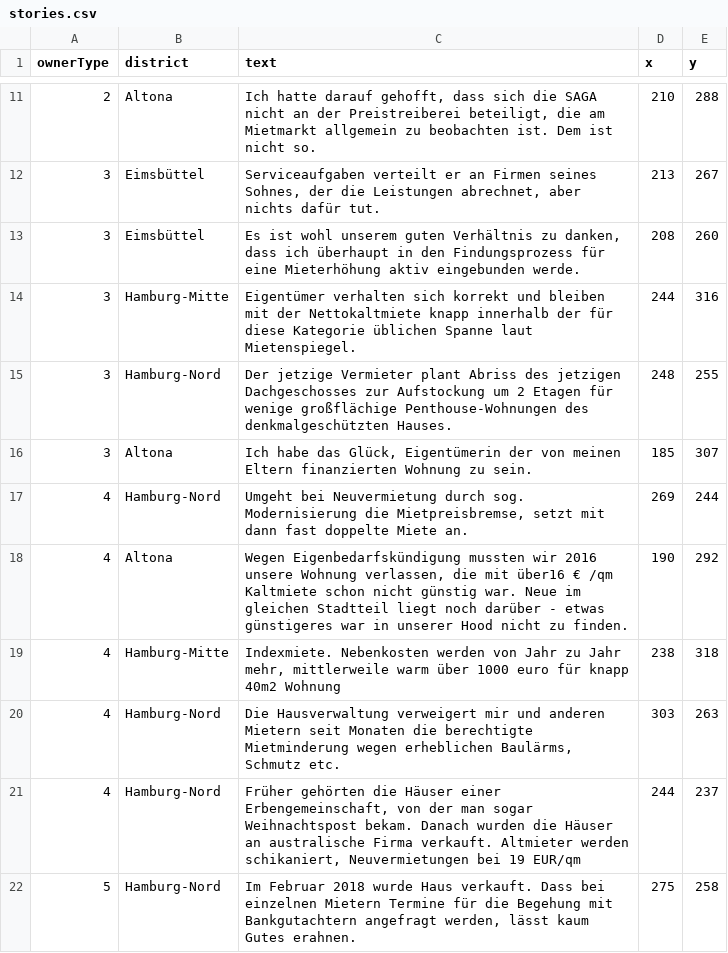
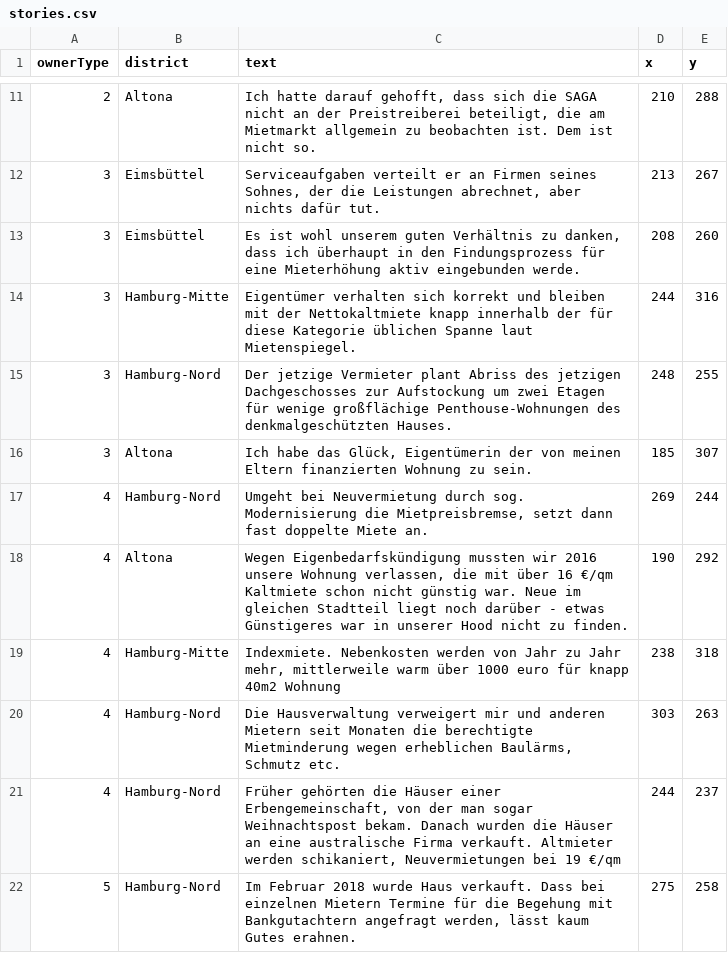
Before and after one commit to correctiv/viz-wghh-map, a CSV file: src/shared/stories.csv, drawn as a sheet; only a part is shown, gaps mark what is left out; the diff covers the shown part only.

```diff
--- a/src/shared/stories.csv
+++ b/src/shared/stories.csv
@@ -14,9 +14,9 @@ ownerType,district,text,x,y
 3,Hamburg-Mitte,Eigentümer verhalten sich korrekt und bleiben mit der Nettokaltmiete knapp innerhalb der für diese Kategorie üblichen Spanne laut Mietenspiegel.,244,316
-3,Hamburg-Nord,Der jetzige Vermieter plant Abriss des jetzigen Dachgeschosses zur Aufstockung um 2 Etagen für wenige großflächige Penthouse-Wohnungen des denkmalgeschützten Hauses.,248,255
+3,Hamburg-Nord,Der jetzige Vermieter plant Abriss des jetzigen Dachgeschosses zur Aufstockung um zwei Etagen für wenige großflächige Penthouse-Wohnungen des denkmalgeschützten Hauses.,248,255
 3,Altona,"Ich habe das Glück, Eigentümerin der von meinen Eltern finanzierten Wohnung zu sein.",185,307
-4,Hamburg-Nord,"Umgeht bei Neuvermietung durch sog. Modernisierung die Mietpreisbremse, setzt mit dann fast doppelte Miete an.",269,244
-4,Altona,"Wegen Eigenbedarfskündigung mussten wir 2016 unsere Wohnung verlassen, die mit über16 € /qm Kaltmiete schon nicht günstig war. Neue im gleichen Stadtteil liegt noch darüber - etwas günstigeres war in unserer Hood nicht zu finden.",190,292
+4,Hamburg-Nord,"Umgeht bei Neuvermietung durch sog. Modernisierung die Mietpreisbremse, setzt dann fast doppelte Miete an.",269,244
+4,Altona,"Wegen Eigenbedarfskündigung mussten wir 2016 unsere Wohnung verlassen, die mit über 16 €/qm Kaltmiete schon nicht günstig war. Neue im gleichen Stadtteil liegt noch darüber - etwas Günstigeres war in unserer Hood nicht zu finden.",190,292
 4,Hamburg-Mitte,"Indexmiete. Nebenkosten werden von Jahr zu Jahr mehr, mittlerweile warm über 1000 euro für knapp 40m2 Wohnung",238,318
 4,Hamburg-Nord,"Die Hausverwaltung verweigert mir und anderen Mietern seit Monaten die berechtigte Mietminderung wegen erheblichen Baulärms, Schmutz etc.",303,263
-4,Hamburg-Nord,"Früher gehörten die Häuser einer Erbengemeinschaft, von der man sogar Weihnachtspost bekam. Danach wurden die Häuser an australische Firma verkauft. Altmieter werden schikaniert, Neuvermietungen bei 19 EUR/qm",244,237
+4,Hamburg-Nord,"Früher gehörten die Häuser einer Erbengemeinschaft, von der man sogar Weihnachtspost bekam. Danach wurden die Häuser an eine australische Firma verkauft. Altmieter werden schikaniert, Neuvermietungen bei 19 €/qm",244,237
 5,Hamburg-Nord,"Im Februar 2018 wurde Haus verkauft. Dass bei einzelnen Mietern Termine für die Begehung mit Bankgutachtern angefragt werden, lässt kaum Gutes erahnen.",275,258
```
Also changed, not shown: 7 edited cells elsewhere in this file, src/shared/types.csv, 3 other files.
